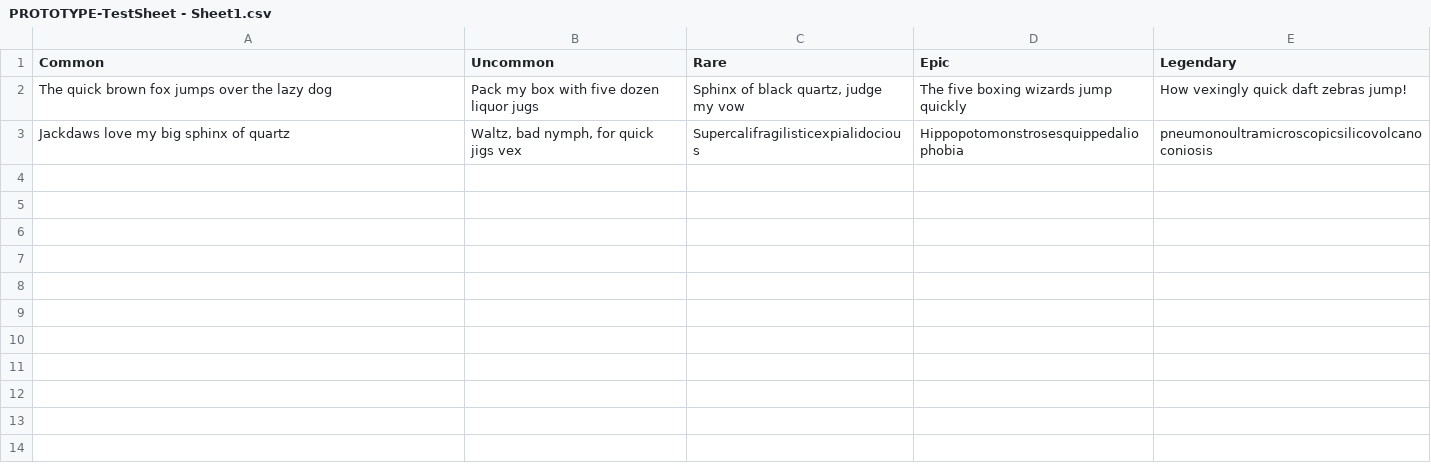
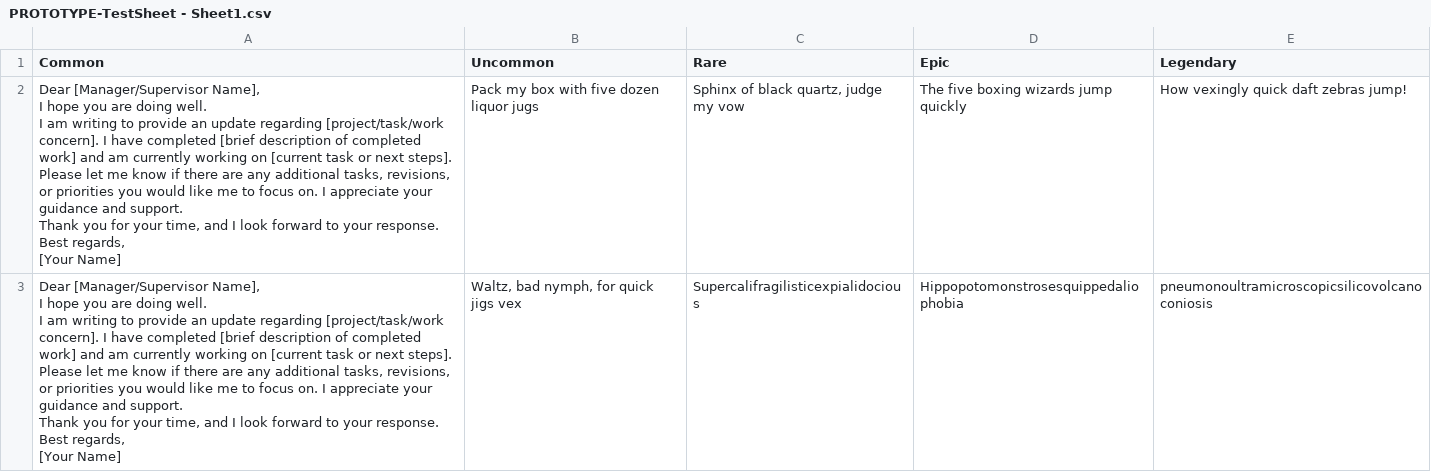
Before and after one commit to RexRegius2004/Typing_Game_Prototype, a CSV file: Assets/CSV Files/PROTOTYPE-TestSheet - Sheet1.csv, drawn as a sheet.

```diff
--- a/Assets/CSV Files/PROTOTYPE-TestSheet - Sheet1.csv
+++ b/Assets/CSV Files/PROTOTYPE-TestSheet - Sheet1.csv
@@ -1,3 +1,15 @@
 Common,Uncommon,Rare,Epic,Legendary
-The quick brown fox jumps over the lazy dog,Pack my box with five dozen liquor jugs,"Sphinx of black quartz, judge my vow",The five boxing wizards jump quickly,How vexingly quick daft zebras jump!
-Jackdaws love my big sphinx of quartz,"Waltz, bad nymph, for quick jigs vex",Supercalifragilisticexpialidocious,Hippopotomonstrosesquippedaliophobia,pneumonoultramicroscopicsilicovolcanoconiosis
+"Dear [Manager/Supervisor Name],
+I hope you are doing well.
+I am writing to provide an update regarding [project/task/work concern]. I have completed [brief description of completed work] and am currently working on [current task or next steps].
+Please let me know if there are any additional tasks, revisions, or priorities you would like me to focus on. I appreciate your guidance and support.
+Thank you for your time, and I look forward to your response.
+Best regards,
+[Your Name]",Pack my box with five dozen liquor jugs,"Sphinx of black quartz, judge my vow",The five boxing wizards jump quickly,How vexingly quick daft zebras jump!
+"Dear [Manager/Supervisor Name],
+I hope you are doing well.
+I am writing to provide an update regarding [project/task/work concern]. I have completed [brief description of completed work] and am currently working on [current task or next steps].
+Please let me know if there are any additional tasks, revisions, or priorities you would like me to focus on. I appreciate your guidance and support.
+Thank you for your time, and I look forward to your response.
+Best regards,
+[Your Name]","Waltz, bad nymph, for quick jigs vex",Supercalifragilisticexpialidocious,Hippopotomonstrosesquippedaliophobia,pneumonoultramicroscopicsilicovolcanoconiosis
```
Also changed, not shown: 2 other files.
